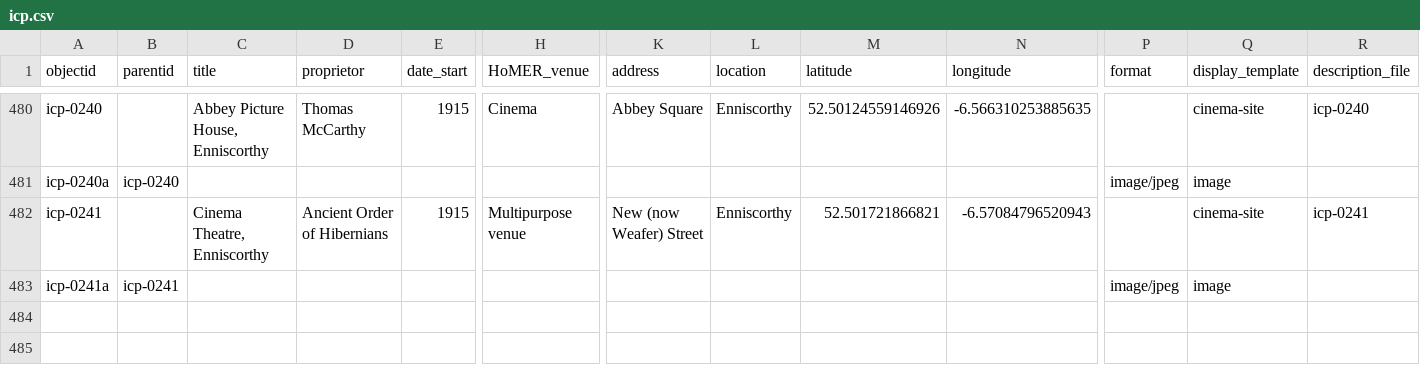
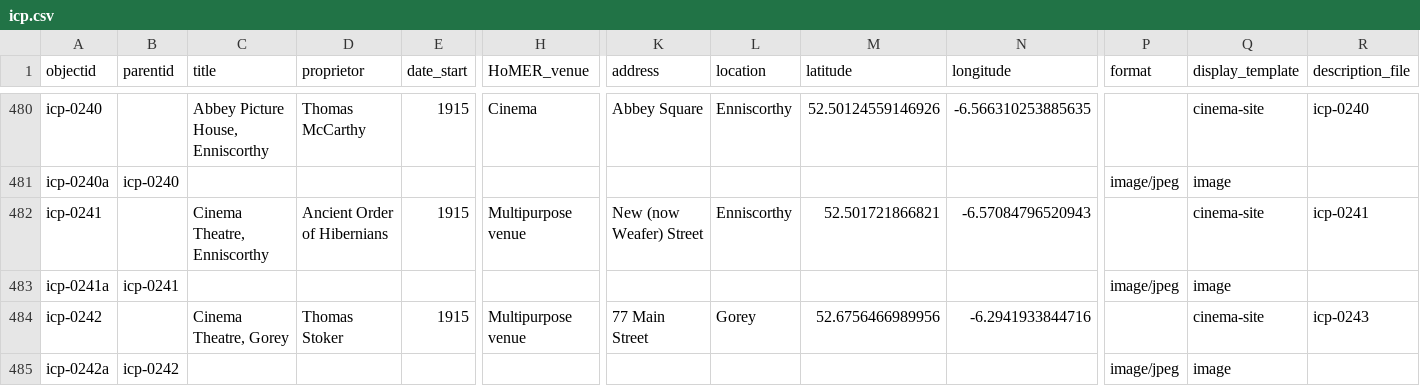
Before and after one commit to evanwill/cinema-template-prototype, a CSV file: _data/icp.csv, drawn as a sheet; only a part is shown, gaps mark what is left out; rows hold the shown columns only; the diff names each change by its address in the sheet, - before the commit and + after, or states it on an @@ line.

Commit message:
Update icp.csv

```diff
--- a/_data/icp.csv
+++ b/_data/icp.csv
+row 484: icp-0242 |  | Cinema Theatre, Gorey | Thomas Stoker | 1915 | Multipurpose venue | 77 Main Street | Gorey | 52.6756466989956 | -6.2941933844716 |  | cinema-site | icp-0243
+row 485: icp-0242a | icp-0242 |  |  |  |  |  |  |  |  | image/jpeg | image
```
